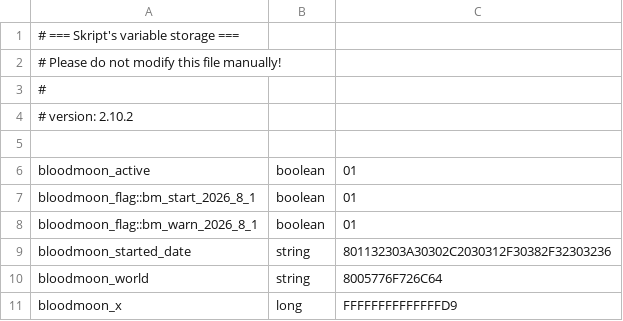
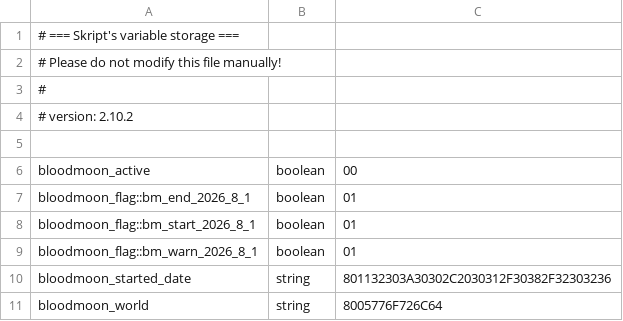
Before and after one commit to abees-dev/minecraft-prison-configure, a CSV file: plugins/Skript/variables.csv, drawn as a sheet; only a part is shown; the shorter side is filled out with more unchanged rows.

Commit message:
fix: adjust NPC traitnames for consistency, and enhance event data configuration for bloodmoon events

```diff
--- a/plugins/Skript/variables.csv
+++ b/plugins/Skript/variables.csv
@@ -5,3 +5,4 @@
 
-bloodmoon_active, boolean, 01
+bloodmoon_active, boolean, 00
+bloodmoon_flag::bm_end_2026_8_1, boolean, 01
 bloodmoon_flag::bm_start_2026_8_1, boolean, 01
```
Also changed, not shown: 24 other files.
